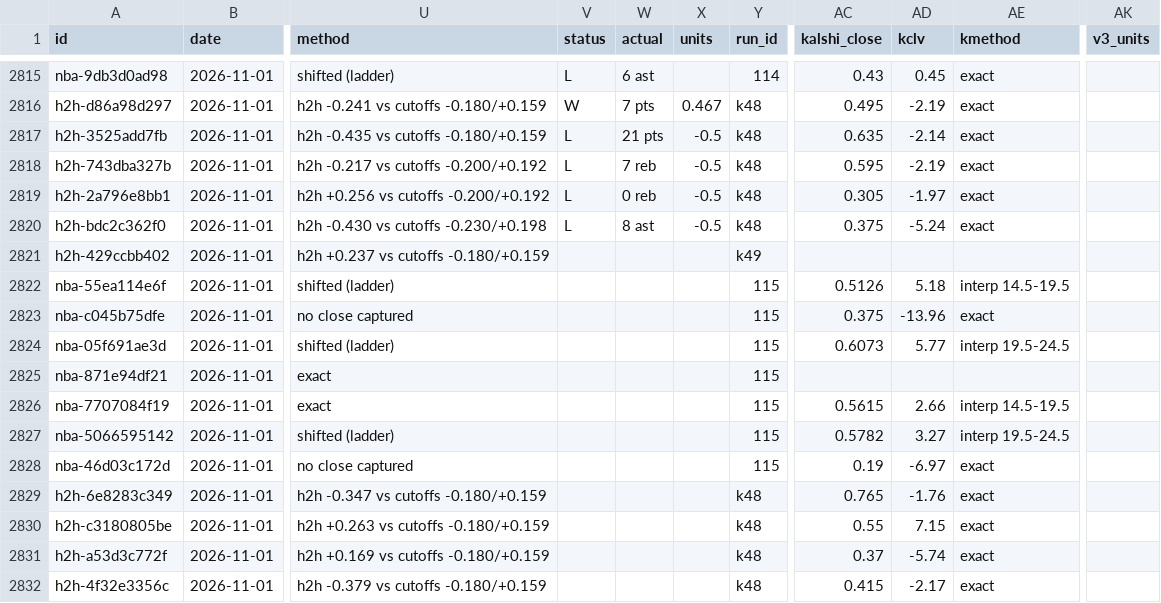
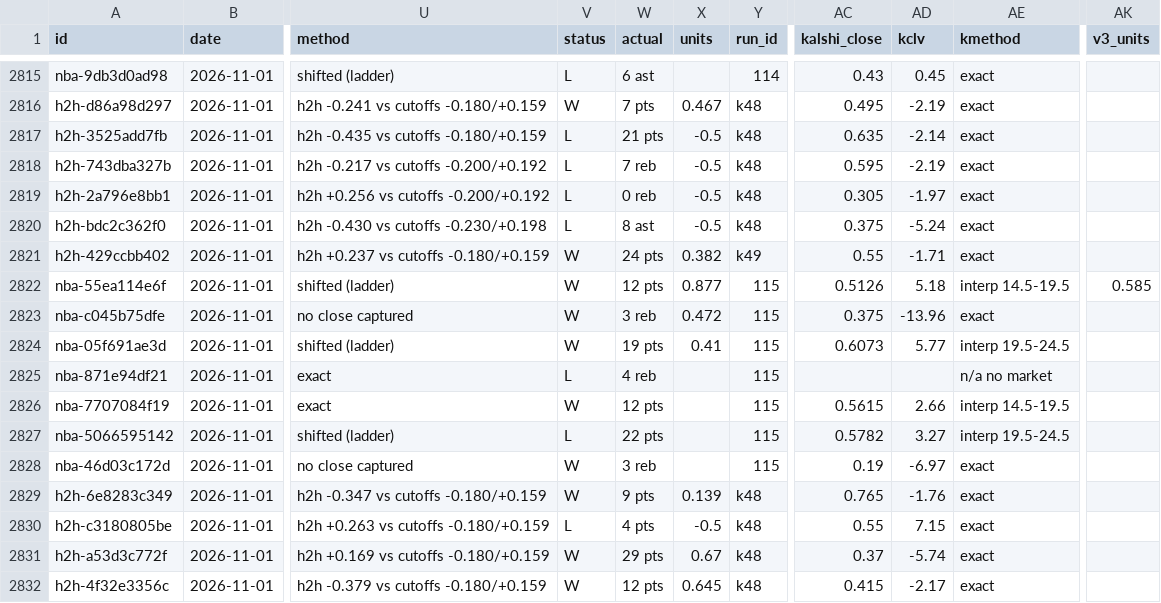
Before and after one commit to grahambirch99/closing-line-club, a CSV file: data/nba/paper.csv, drawn as a sheet; only a part is shown, gaps mark what is left out; the diff covers the shown part only; the diff names each change by its address in the sheet, - before the commit and + after, or states it on an @@ line.

Commit message:
nba paper graded 2026-11-02T05:21Z

```diff
--- a/data/nba/paper.csv
+++ b/data/nba/paper.csv
-V2821:V2824 (status): (empty)
+V2821:V2824 (status): W
-W2821 (actual): (empty)
+W2821 (actual): 24 pts
-X2821 (units): (empty)
+X2821 (units): 0.382
-AC2821 (kalshi_close): (empty)
+AC2821 (kalshi_close): 0.55
-AD2821 (kclv): (empty)
+AD2821 (kclv): -1.71
-AE2821 (kmethod): (empty)
+AE2821 (kmethod): exact
-W2822 (actual): (empty)
+W2822 (actual): 12 pts
-X2822 (units): (empty)
+X2822 (units): 0.877
-AK2822 (v3_units): (empty)
+AK2822 (v3_units): 0.585
-W2823 (actual): (empty)
+W2823 (actual): 3 reb
-X2823 (units): (empty)
+X2823 (units): 0.472
-W2824 (actual): (empty)
+W2824 (actual): 19 pts
-X2824 (units): (empty)
+X2824 (units): 0.41
-V2825 (status): (empty)
+V2825 (status): L
-W2825 (actual): (empty)
+W2825 (actual): 4 reb
-AE2825 (kmethod): (empty)
+AE2825 (kmethod): n/a no market
-V2826 (status): (empty)
+V2826 (status): W
-W2826 (actual): (empty)
+W2826 (actual): 12 pts
-V2827 (status): (empty)
+V2827 (status): L
-W2827 (actual): (empty)
+W2827 (actual): 22 pts
-V2828:V2829 (status): (empty)
+V2828:V2829 (status): W
-W2828 (actual): (empty)
+W2828 (actual): 3 reb
-W2829 (actual): (empty)
+W2829 (actual): 9 pts
-X2829 (units): (empty)
+X2829 (units): 0.139
-V2830 (status): (empty)
+V2830 (status): L
-W2830 (actual): (empty)
+W2830 (actual): 4 pts
-X2830 (units): (empty)
+X2830 (units): -0.5
-V2831:V2832 (status): (empty)
+V2831:V2832 (status): W
-W2831 (actual): (empty)
+W2831 (actual): 29 pts
-X2831 (units): (empty)
+X2831 (units): 0.67
-W2832 (actual): (empty)
+W2832 (actual): 12 pts
-X2832 (units): (empty)
+X2832 (units): 0.645
```
Also changed, not shown: 33 edited cells elsewhere in this file, 1 other file.
